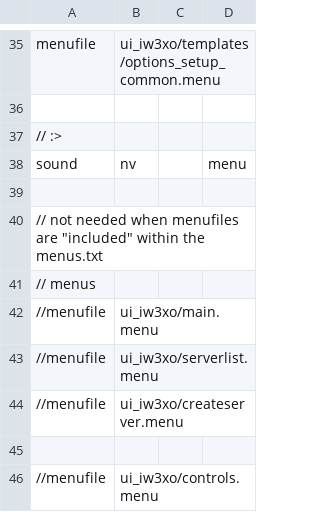
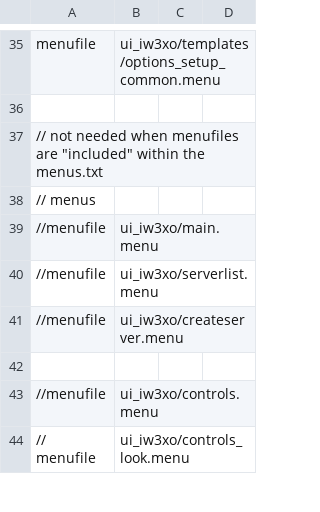
Before and after one commit to xoxor4d/xcommon_iw3xo_menu, a CSV file: xcommon_iw3xo_menu.csv, drawn as a sheet; only a part is shown, gaps mark what is left out; the shorter side is filled out with more unchanged rows.

Commit message:
remove sound file

```diff
--- a/xcommon_iw3xo_menu.csv
+++ b/xcommon_iw3xo_menu.csv
@@ -36,5 +36,2 @@ menufile,ui_iw3xo/templates/options_setup_common.menu
 
-// :>
-sound,nv,,menu
-
 // not needed when menufiles are "included" within the menus.txt
```
Also changed, not shown: 3 other files.
